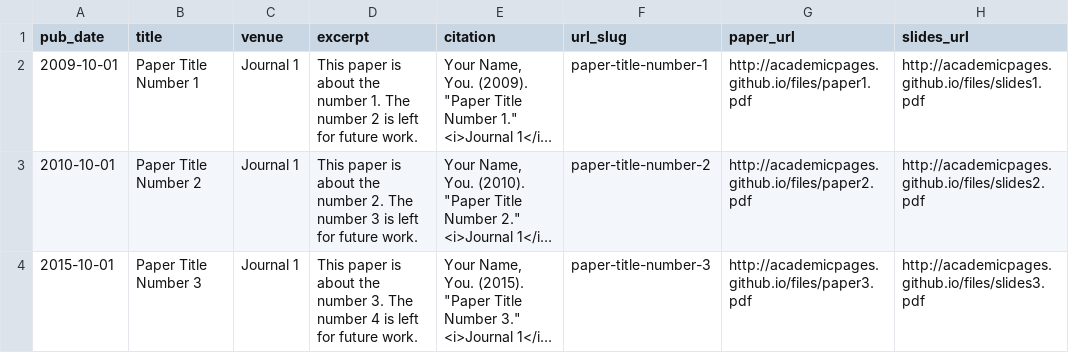
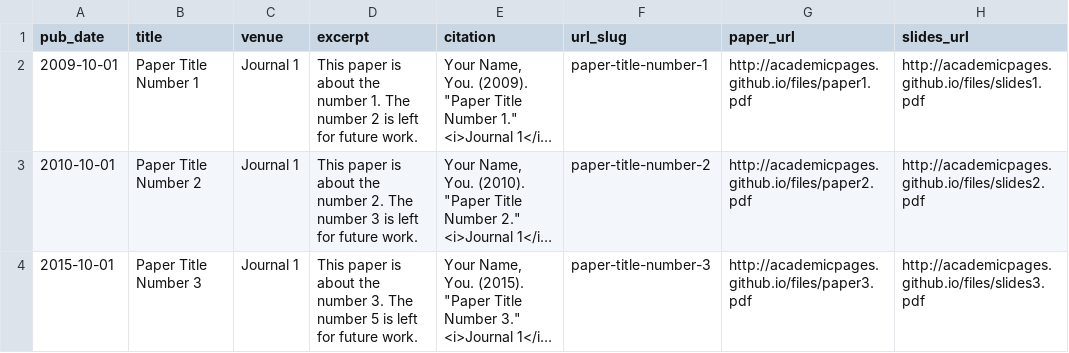
Before and after one commit to PaoloSebas/PaoloSebas.github.io, a TSV file: markdown_generator/publications.tsv, drawn as a sheet; long unchanged cells end in …; the diff names each change by its address in the sheet, - before the commit and + after, or states it on an @@ line.

Commit message:
Update publications.tsv

```diff
--- a/markdown_generator/publications.tsv
+++ b/markdown_generator/publications.tsv
-D4 (excerpt): …The number 4 is left…
+D4 (excerpt): …The number 5 is left…
```
